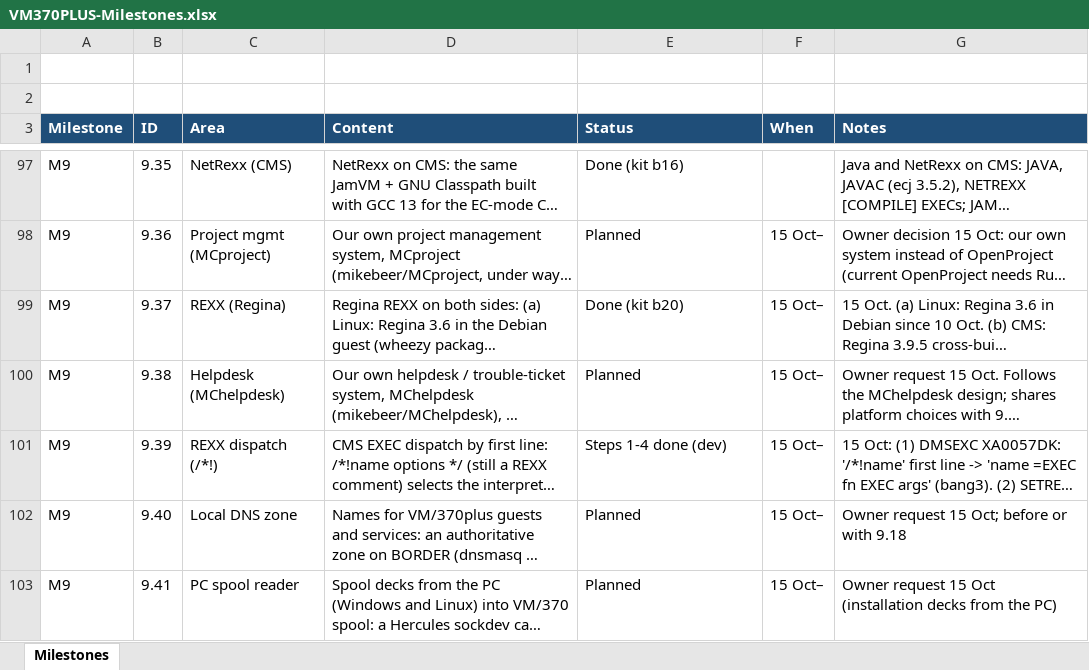
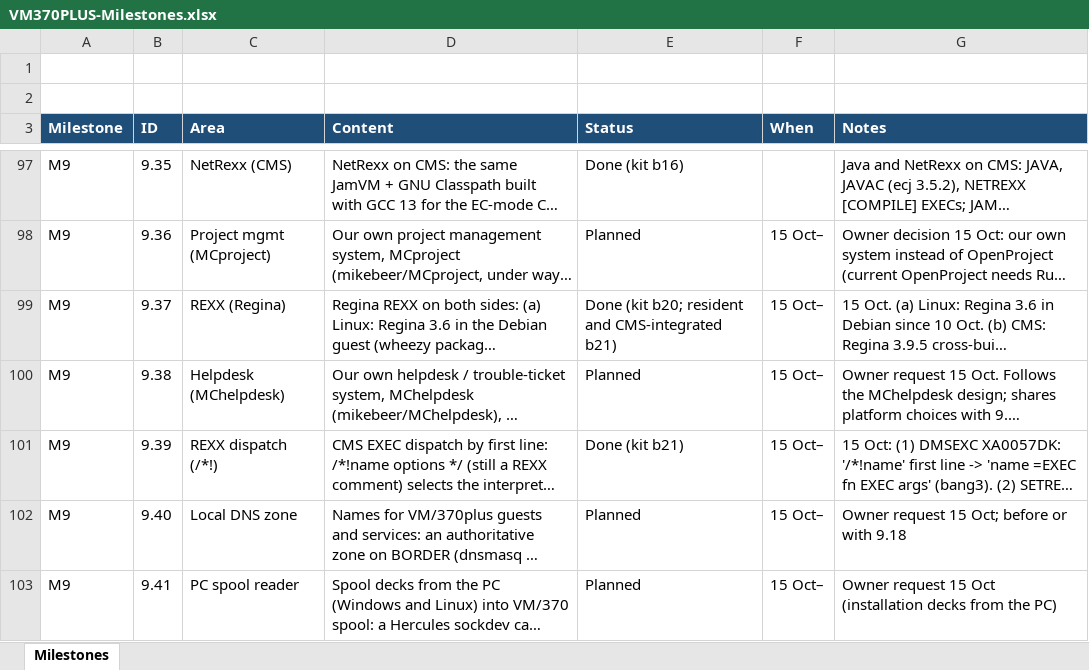
Before and after one commit to mikebeer/vm370plus, an Excel workbook: docs/VM370PLUS-Milestones.xlsx, sheet Milestones, drawn as a sheet; only a part is shown, gaps mark what is left out; long unchanged cells end in …; values as stored, in another font and other column widths than the file's, no borders; the diff names each change by its address in the sheet, - before the commit and + after, or states it on an @@ line.

```diff
--- a/docs/VM370PLUS-Milestones.xlsx (sheet Milestones)
+++ b/docs/VM370PLUS-Milestones.xlsx (sheet Milestones)
-E99 (Status): Done (kit b20)
+E99 (Status): Done (kit b20; resident and CMS-integrated b21)
-E101 (Status): Steps 1-4 done (dev)
+E101 (Status): Done (kit b21)
```
Also changed, not shown: 12 other files.
